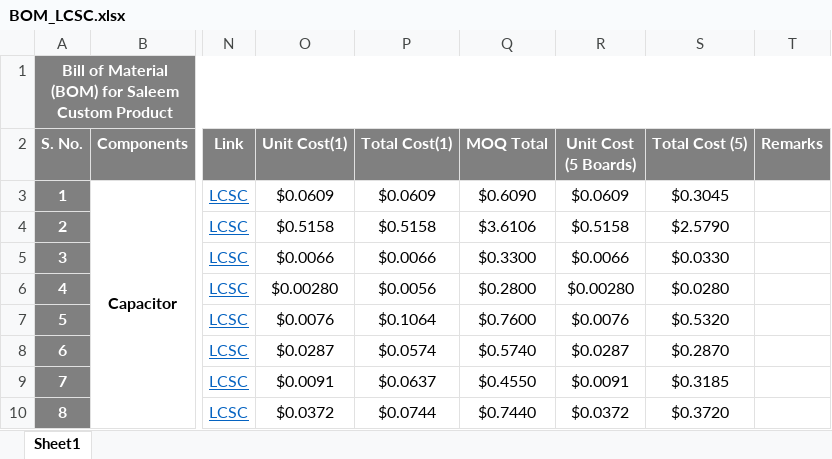
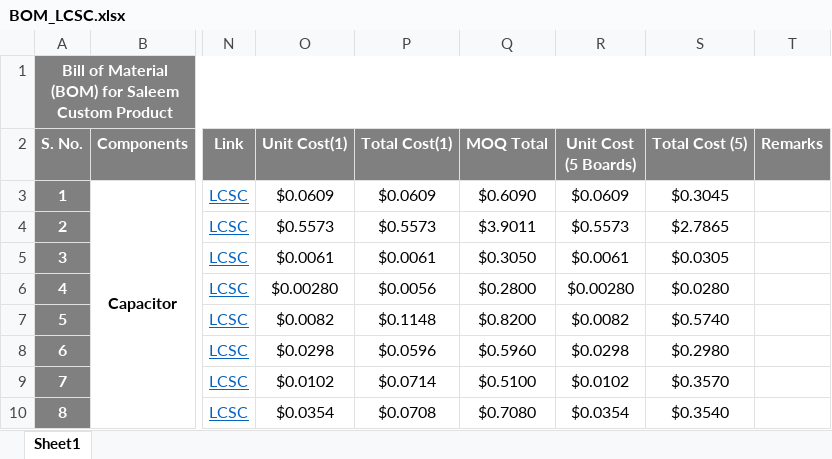
Before and after one commit to eSpark-Backup/saleemd-customproduct, an Excel workbook: Deliverables/BOM/BOM_LCSC.xlsx, sheet Sheet1, drawn as a sheet; only a part is shown, gaps mark what is left out; values as stored, in another font and other column widths than the file's, no borders; conditional formats not drawn; the diff covers the shown part only; the diff names each change by its address in the sheet, - before the commit and + after, or states it on an @@ line.

```diff
--- a/Deliverables/BOM/BOM_LCSC.xlsx (sheet Sheet1)
+++ b/Deliverables/BOM/BOM_LCSC.xlsx (sheet Sheet1)
-O4 (Unit Cost(1)): $0.5158
+O4 (Unit Cost(1)): $0.5573
-P4 (Total Cost(1)): $0.5158
+P4 (Total Cost(1)): $0.5573
-Q4 (MOQ Total): $3.6106
+Q4 (MOQ Total): $3.9011
-R4 (Unit Cost (5 Boards)): $0.5158
+R4 (Unit Cost (5 Boards)): $0.5573
-S4 (Total Cost (5)): $2.5790
+S4 (Total Cost (5)): $2.7865
-O5 (Unit Cost(1)): $0.0066
+O5 (Unit Cost(1)): $0.0061
-P5 (Total Cost(1)): $0.0066
+P5 (Total Cost(1)): $0.0061
-Q5 (MOQ Total): $0.3300
+Q5 (MOQ Total): $0.3050
-R5 (Unit Cost (5 Boards)): $0.0066
+R5 (Unit Cost (5 Boards)): $0.0061
-S5 (Total Cost (5)): $0.0330
+S5 (Total Cost (5)): $0.0305
-O7 (Unit Cost(1)): $0.0076
+O7 (Unit Cost(1)): $0.0082
-P7 (Total Cost(1)): $0.1064
+P7 (Total Cost(1)): $0.1148
-Q7 (MOQ Total): $0.7600
+Q7 (MOQ Total): $0.8200
-R7 (Unit Cost (5 Boards)): $0.0076
+R7 (Unit Cost (5 Boards)): $0.0082
-S7 (Total Cost (5)): $0.5320
+S7 (Total Cost (5)): $0.5740
-O8 (Unit Cost(1)): $0.0287
+O8 (Unit Cost(1)): $0.0298
-P8 (Total Cost(1)): $0.0574
+P8 (Total Cost(1)): $0.0596
-Q8 (MOQ Total): $0.5740
+Q8 (MOQ Total): $0.5960
-R8 (Unit Cost (5 Boards)): $0.0287
+R8 (Unit Cost (5 Boards)): $0.0298
-S8 (Total Cost (5)): $0.2870
+S8 (Total Cost (5)): $0.2980
-O9 (Unit Cost(1)): $0.0091
+O9 (Unit Cost(1)): $0.0102
-P9 (Total Cost(1)): $0.0637
+P9 (Total Cost(1)): $0.0714
-Q9 (MOQ Total): $0.4550
+Q9 (MOQ Total): $0.5100
-R9 (Unit Cost (5 Boards)): $0.0091
+R9 (Unit Cost (5 Boards)): $0.0102
-S9 (Total Cost (5)): $0.3185
+S9 (Total Cost (5)): $0.3570
-O10 (Unit Cost(1)): $0.0372
+O10 (Unit Cost(1)): $0.0354
-P10 (Total Cost(1)): $0.0744
+P10 (Total Cost(1)): $0.0708
-Q10 (MOQ Total): $0.7440
+Q10 (MOQ Total): $0.7080
-R10 (Unit Cost (5 Boards)): $0.0372
+R10 (Unit Cost (5 Boards)): $0.0354
-S10 (Total Cost (5)): $0.3720
+S10 (Total Cost (5)): $0.3540
```
Also changed, not shown: 2 added rows, 2 removed rows and 86 edited cells elsewhere in this sheet, Deliverables/BOM/Digikey_BOM.xlsx, 1 other file.
